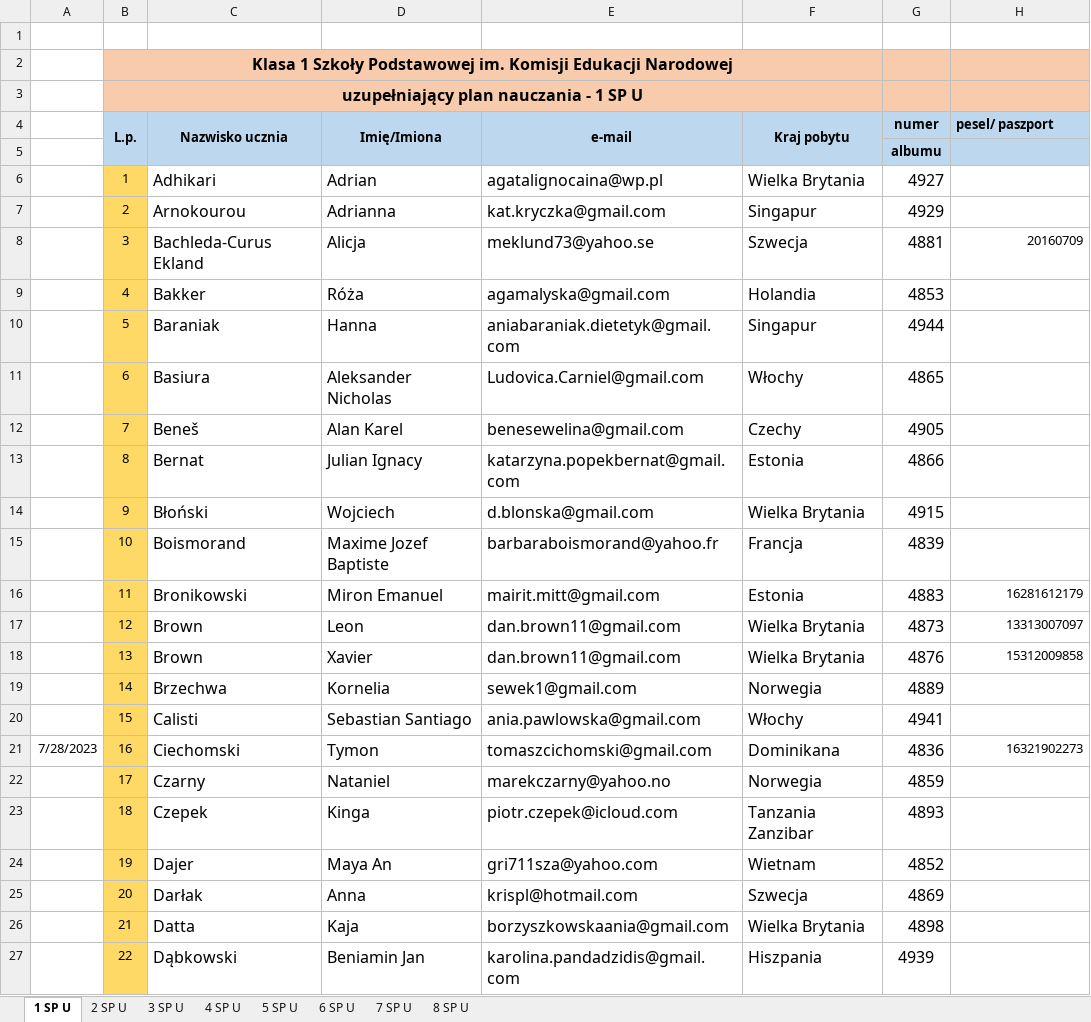
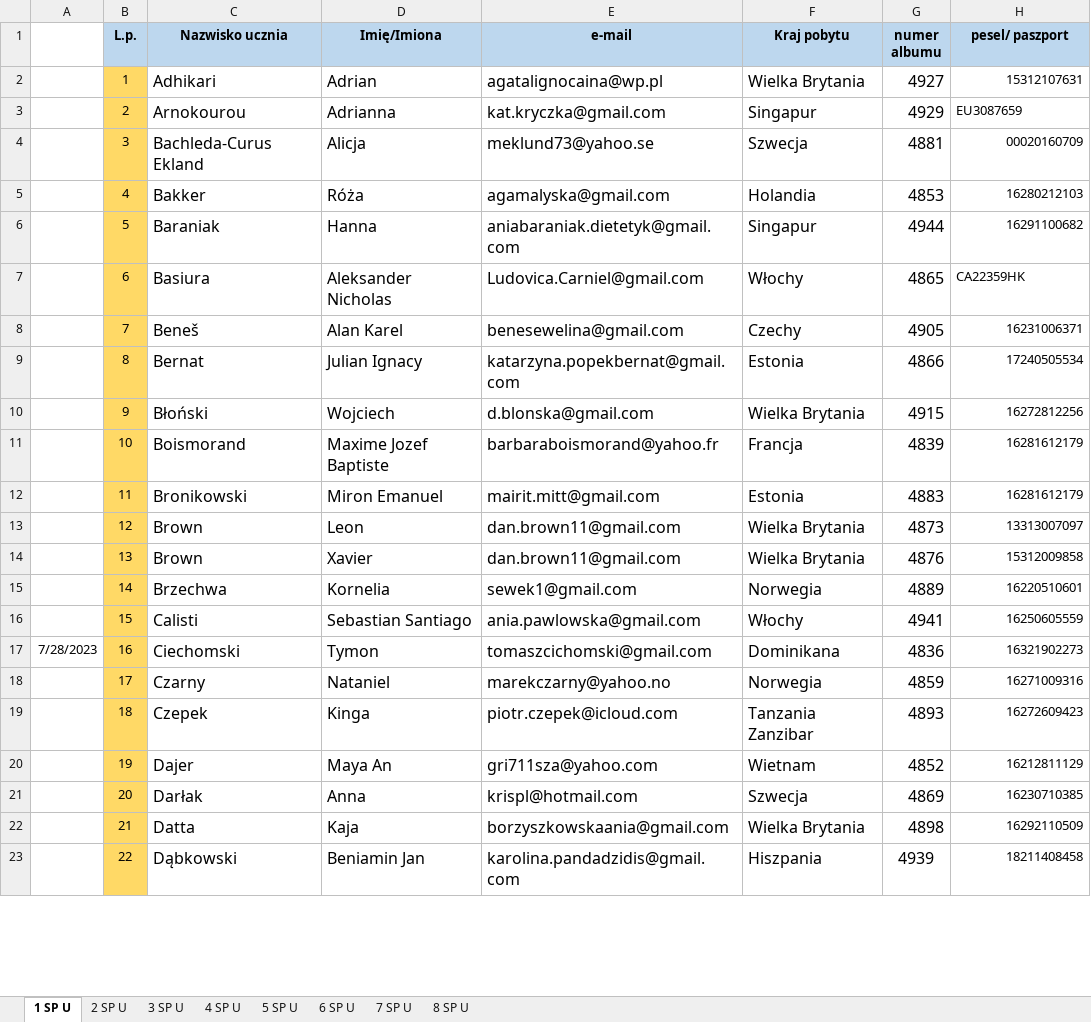
Before and after one commit to Lalsep/mantica, an Excel workbook: dane_mantica/Szkoła Podstawowa_2023_2024_Uzupełniający_Nauczyciele.xlsx, sheet 1 SP U, drawn as a sheet; only a part is shown; values as stored, in another font and other column widths than the file's, no borders; removed rows and columns are numbered as before the commit, all else as after; the diff covers the shown part only; the diff names each change by its address in the sheet, - before the commit and + after, or states it on an @@ line.

```diff
--- a/dane_mantica/Szkoła Podstawowa_2023_2024_Uzupełniający_Nauczyciele.xlsx (sheet 1 SP U)
+++ b/dane_mantica/Szkoła Podstawowa_2023_2024_Uzupełniający_Nauczyciele.xlsx (sheet 1 SP U)
-row 1: (empty)
-row 2:  | Klasa 1 Szkoły Podstawowej im. Komisji Edukacji Narodowej
-row 3:  | uzupełniający plan nauczania - 1 SP U
-B4:B5 merged
-C4:C5 merged
-D4:D5 merged
-E4:E5 merged
-F4:F5 merged
-G1: numer
+G1: numer albumu
-H1 alignment: left
+H1 alignment: center
-row 5:  |  |  |  |  |  | albumu
-H2 (pesel/ paszport): (empty)
+H2 (pesel/ paszport): 15312107631
-H3 (pesel/ paszport): (empty)
+H3 (pesel/ paszport): EU3087659
-H4 (pesel/ paszport): 20160709
+H4 (pesel/ paszport): 00020160709
-H5 (pesel/ paszport): (empty)
+H5 (pesel/ paszport): 16280212103
-H6 (pesel/ paszport): (empty)
+H6 (pesel/ paszport): 16291100682
-H7 (pesel/ paszport): (empty)
+H7 (pesel/ paszport): CA22359HK
-H8 (pesel/ paszport): (empty)
+H8 (pesel/ paszport): 16231006371
-H9 (pesel/ paszport): (empty)
+H9 (pesel/ paszport): 17240505534
-H10 (pesel/ paszport): (empty)
+H10 (pesel/ paszport): 16272812256
-H11 (pesel/ paszport): (empty)
+H11 (pesel/ paszport): 16281612179
-H15 (pesel/ paszport): (empty)
+H15 (pesel/ paszport): 16220510601
-H16 (pesel/ paszport): (empty)
+H16 (pesel/ paszport): 16250605559
-H18 (pesel/ paszport): (empty)
+H18 (pesel/ paszport): 16271009316
-H19 (pesel/ paszport): (empty)
+H19 (pesel/ paszport): 16272609423
-H20 (pesel/ paszport): (empty)
+H20 (pesel/ paszport): 16212811129
-H21 (pesel/ paszport): (empty)
+H21 (pesel/ paszport): 16230710385
-H22 (pesel/ paszport): (empty)
+H22 (pesel/ paszport): 16292110509
-H23 (pesel/ paszport): (empty)
+H23 (pesel/ paszport): 18211408458
```
Also changed, not shown: 4 added rows and 85 edited cells elsewhere in this sheet, dane_mantica/Liceum ogólnokształcące_2023_2024_Uzupełniający_Nauczyciele.xlsx, 11 other files.
